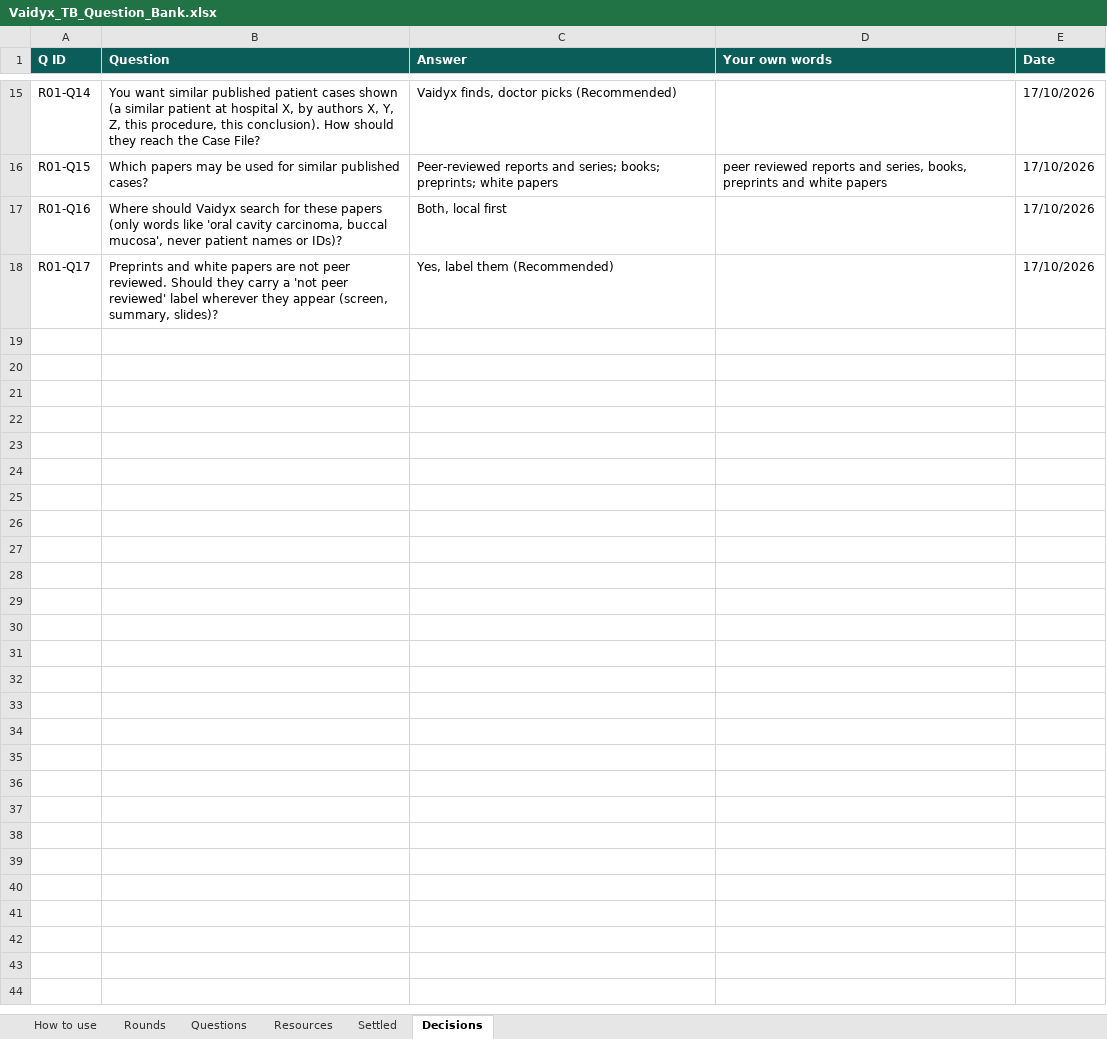
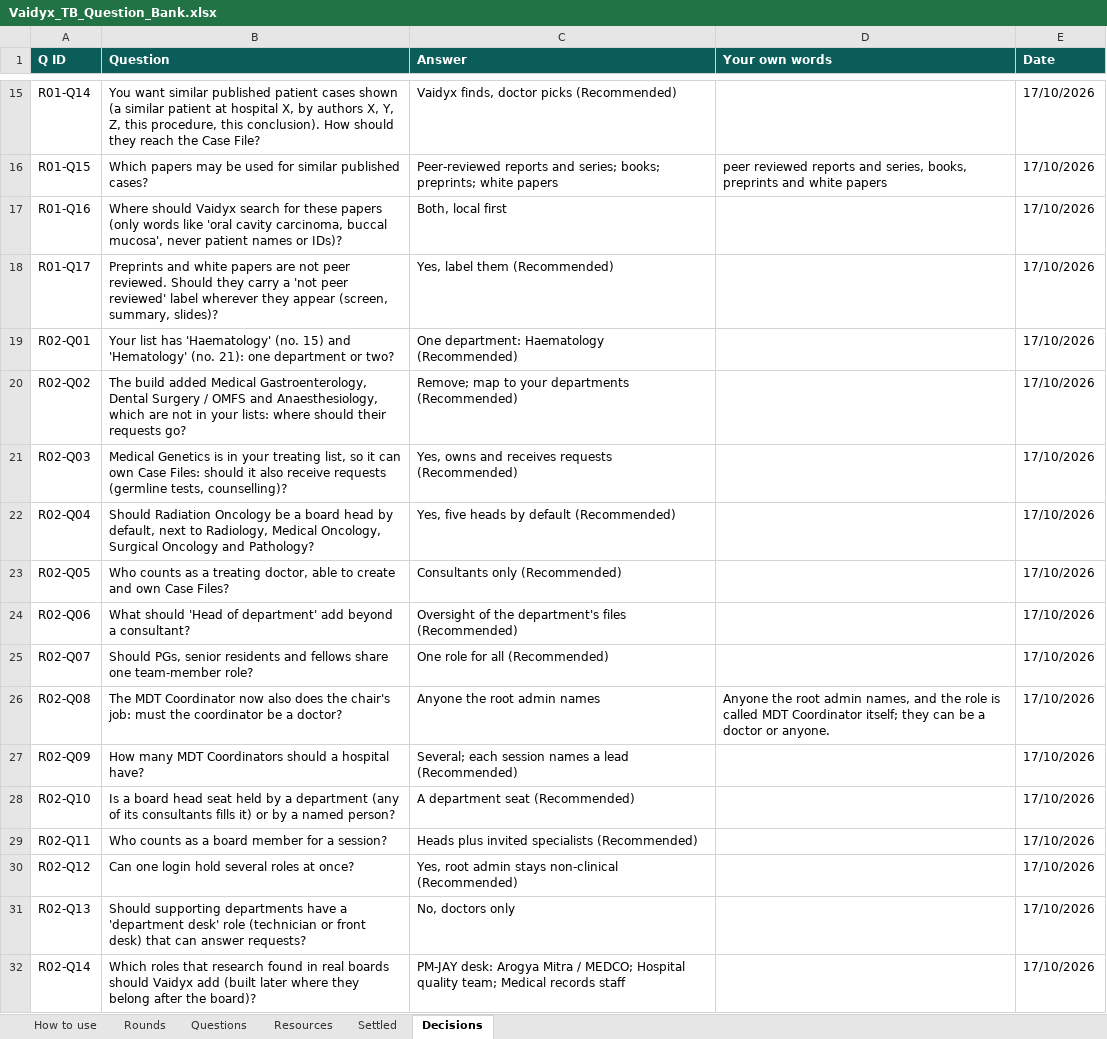
Before and after one commit to Nikhil-Rao20/Vaidyx, an Excel workbook: docs/ui/questions/Vaidyx_TB_Question_Bank.xlsx, sheet Decisions, drawn as a sheet; only a part is shown, gaps mark what is left out; values as stored, in another font and other column widths than the file's, no borders; the diff names each change by its address in the sheet, - before the commit and + after, or states it on an @@ line.

Commit message:
UI-Q02: Round 2 answers (departments and roles)
One Haematology department (23 distinct treating); the three build-added
departments removed and their requests remapped; Medical Genetics owns Case
Files and receives requests; five board heads (Radiation Oncology added);
consultants only own Case Files; Head of department oversees the department's
Case Files; one team role for PGs, senior residents and fellows; the MDT
Coordinator is anyone the root admin names (doctor or not); several
coordinators with a lead per session; department head seats; members are the
heads plus invited specialists; one login may hold several roles, root admin
non-clinical; supporting requests answered by doctors only; new roles later:
PM-JAY desk, hospital quality team, medical records staff.

```diff
--- a/docs/ui/questions/Vaidyx_TB_Question_Bank.xlsx (sheet Decisions)
+++ b/docs/ui/questions/Vaidyx_TB_Question_Bank.xlsx (sheet Decisions)
+row 19: R02-Q01 | Your list has 'Haematology' (no. 15) and 'Hematology' (no. 21): one department or two? | One department: Haematology (Recommended) |  | 17/10/2026
+row 20: R02-Q02 | The build added Medical Gastroenterology, Dental Surgery / OMFS and Anaesthesiology, which are not in your lists: where should their requests go? | Remove; map to your departments (Recommended) |  | 17/10/2026
+row 21: R02-Q03 | Medical Genetics is in your treating list, so it can own Case Files: should it also receive requests (germline tests, counselling)? | Yes, owns and receives requests (Recommended) |  | 17/10/2026
+row 22: R02-Q04 | Should Radiation Oncology be a board head by default, next to Radiology, Medical Oncology, Surgical Oncology and Pathology? | Yes, five heads by default (Recommended) |  | 17/10/2026
+row 23: R02-Q05 | Who counts as a treating doctor, able to create and own Case Files? | Consultants only (Recommended) |  | 17/10/2026
+row 24: R02-Q06 | What should 'Head of department' add beyond a consultant? | Oversight of the department's files (Recommended) |  | 17/10/2026
+row 25: R02-Q07 | Should PGs, senior residents and fellows share one team-member role? | One role for all (Recommended) |  | 17/10/2026
+row 26: R02-Q08 | The MDT Coordinator now also does the chair's job: must the coordinator be a doctor? | Anyone the root admin names | Anyone the root admin names, and the role is called MDT Coordinator itself; they can be a doctor or anyone. | 17/10/2026
+row 27: R02-Q09 | How many MDT Coordinators should a hospital have? | Several; each session names a lead (Recommended) |  | 17/10/2026
+row 28: R02-Q10 | Is a board head seat held by a department (any of its consultants fills it) or by a named person? | A department seat (Recommended) |  | 17/10/2026
+row 29: R02-Q11 | Who counts as a board member for a session? | Heads plus invited specialists (Recommended) |  | 17/10/2026
+row 30: R02-Q12 | Can one login hold several roles at once? | Yes, root admin stays non-clinical (Recommended) |  | 17/10/2026
+row 31: R02-Q13 | Should supporting departments have a 'department desk' role (technician or front desk) that can answer requests? | No, doctors only |  | 17/10/2026
+row 32: R02-Q14 | Which roles that research found in real boards should Vaidyx add (built later where they belong after the board)? | PM-JAY desk: Arogya Mitra / MEDCO; Hospital quality team; Medical records staff |  | 17/10/2026
```
Also changed, not shown: sheet Questions, sheet Rounds, 1 other file.
